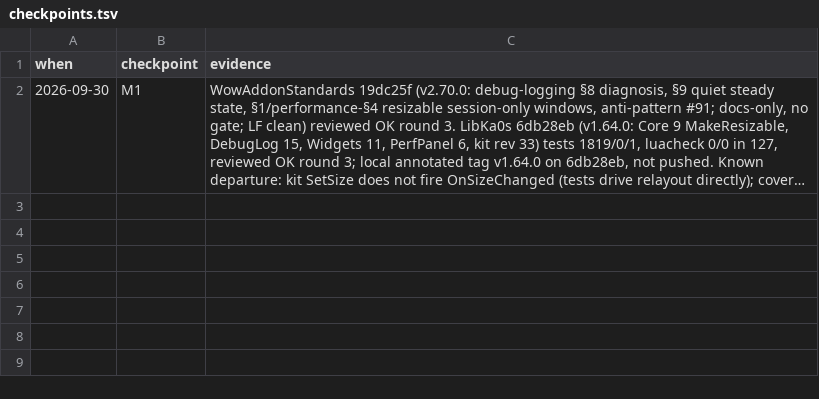
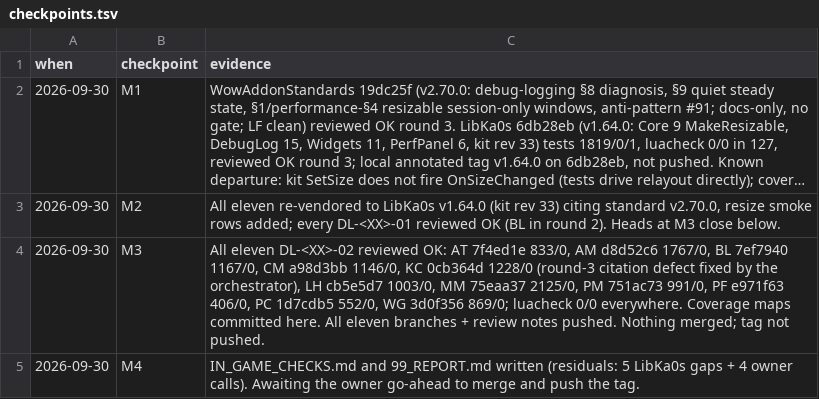
Before and after one commit to tusharsaxena/Ka0sAddonsCommonTasks, a TSV file: docs/2026-09-30-DEBUG_LOGS_AND_RESIZABLE_WINDOWS/checkpoints.tsv, drawn as a sheet; long unchanged cells end in …; the diff names each change by its address in the sheet, - before the commit and + after, or states it on an @@ line.

```diff
--- a/docs/2026-09-30-DEBUG_LOGS_AND_RESIZABLE_WINDOWS/checkpoints.tsv
+++ b/docs/2026-09-30-DEBUG_LOGS_AND_RESIZABLE_WINDOWS/checkpoints.tsv
+row 3: 2026-09-30 | M2 | All eleven re-vendored to LibKa0s v1.64.0 (kit rev 33) citing standard v2.70.0, resize smoke rows added; every DL-<XX>-01 reviewed OK (BL in round 2). Heads at M3 close below.
+row 4: 2026-09-30 | M3 | All eleven DL-<XX>-02 reviewed OK: AT 7f4ed1e 833/0, AM d8d52c6 1767/0, BL 7ef7940 1167/0, CM a98d3bb 1146/0, KC 0cb364d 1228/0 (round-3 citation defect fixed by the orchestrator), LH cb5e5d7 1003/0, MM 75eaa37 2125/0, PM 751ac73 991/0, PF e971f63 406/0, PC 1d7cdb5 552/0, WG 3d0f356 869/0; luacheck 0/0 everywhere. Coverage maps committed here. All eleven branches + review notes pushed. Nothing merged; tag not pushed.
+row 5: 2026-09-30 | M4 | IN_GAME_CHECKS.md and 99_REPORT.md written (residuals: 5 LibKa0s gaps + 4 owner calls). Awaiting the owner go-ahead to merge and push the tag.
```
Also changed, not shown: 13 other files.
